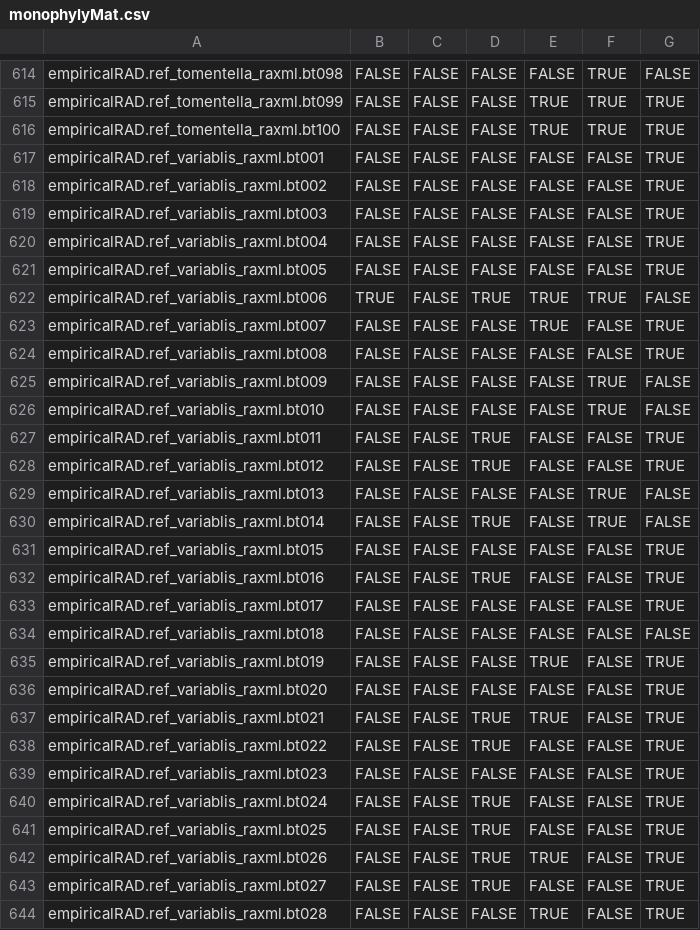
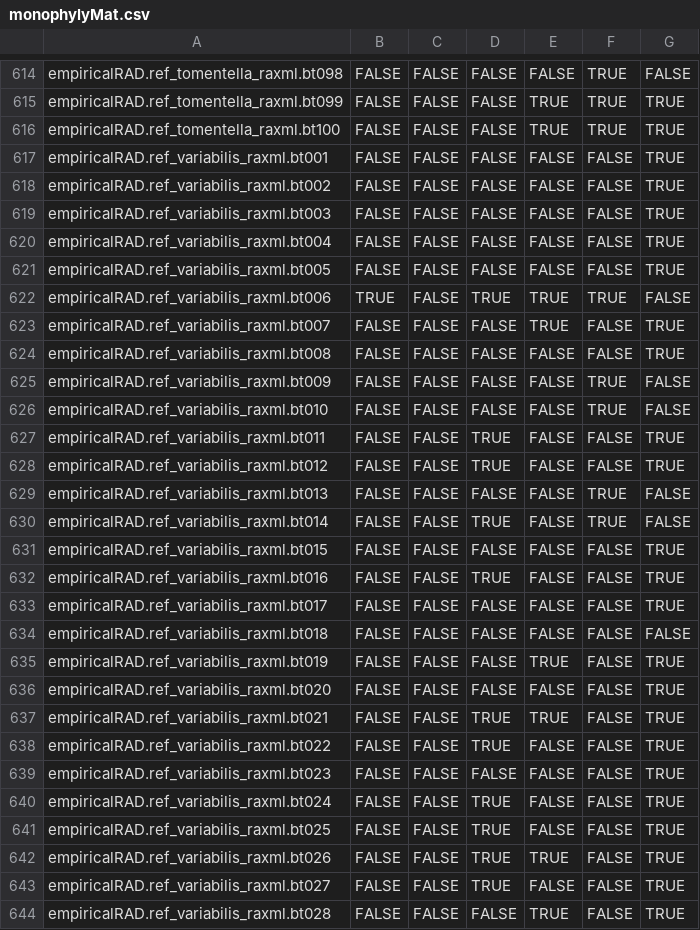
Before and after one commit to andrew-hipp/oakphylo2026, a CSV file: topologies/out/tables/monophylyMat.csv, drawn as a sheet; only a part is shown, gaps mark what is left out; the diff covers the shown part only.

Commit message:
Moving supplmental figs to new folder, fixing typo (throughout, variablis --> variabilis)

```diff
--- a/topologies/out/tables/monophylyMat.csv
+++ b/topologies/out/tables/monophylyMat.csv
@@ -616,29 +616,29 @@
 "empiricalRAD.ref_tomentella_raxml.bt100",FALSE,FALSE,FALSE,TRUE,TRUE,TRUE
-"empiricalRAD.ref_variablis_raxml.bt001",FALSE,FALSE,FALSE,FALSE,FALSE,TRUE
-"empiricalRAD.ref_variablis_raxml.bt002",FALSE,FALSE,FALSE,FALSE,FALSE,TRUE
-"empiricalRAD.ref_variablis_raxml.bt003",FALSE,FALSE,FALSE,FALSE,FALSE,TRUE
-"empiricalRAD.ref_variablis_raxml.bt004",FALSE,FALSE,FALSE,FALSE,FALSE,TRUE
-"empiricalRAD.ref_variablis_raxml.bt005",FALSE,FALSE,FALSE,FALSE,FALSE,TRUE
-"empiricalRAD.ref_variablis_raxml.bt006",TRUE,FALSE,TRUE,TRUE,TRUE,FALSE
-"empiricalRAD.ref_variablis_raxml.bt007",FALSE,FALSE,FALSE,TRUE,FALSE,TRUE
-"empiricalRAD.ref_variablis_raxml.bt008",FALSE,FALSE,FALSE,FALSE,FALSE,TRUE
-"empiricalRAD.ref_variablis_raxml.bt009",FALSE,FALSE,FALSE,FALSE,TRUE,FALSE
-"empiricalRAD.ref_variablis_raxml.bt010",FALSE,FALSE,FALSE,FALSE,TRUE,FALSE
-"empiricalRAD.ref_variablis_raxml.bt011",FALSE,FALSE,TRUE,FALSE,FALSE,TRUE
-"empiricalRAD.ref_variablis_raxml.bt012",FALSE,FALSE,TRUE,FALSE,FALSE,TRUE
-"empiricalRAD.ref_variablis_raxml.bt013",FALSE,FALSE,FALSE,FALSE,TRUE,FALSE
-"empiricalRAD.ref_variablis_raxml.bt014",FALSE,FALSE,TRUE,FALSE,TRUE,FALSE
-"empiricalRAD.ref_variablis_raxml.bt015",FALSE,FALSE,FALSE,FALSE,FALSE,TRUE
-"empiricalRAD.ref_variablis_raxml.bt016",FALSE,FALSE,TRUE,FALSE,FALSE,TRUE
-"empiricalRAD.ref_variablis_raxml.bt017",FALSE,FALSE,FALSE,FALSE,FALSE,TRUE
-"empiricalRAD.ref_variablis_raxml.bt018",FALSE,FALSE,FALSE,FALSE,FALSE,FALSE
-"empiricalRAD.ref_variablis_raxml.bt019",FALSE,FALSE,FALSE,TRUE,FALSE,TRUE
-"empiricalRAD.ref_variablis_raxml.bt020",FALSE,FALSE,FALSE,FALSE,FALSE,TRUE
-"empiricalRAD.ref_variablis_raxml.bt021",FALSE,FALSE,TRUE,TRUE,FALSE,TRUE
-"empiricalRAD.ref_variablis_raxml.bt022",FALSE,FALSE,TRUE,FALSE,FALSE,TRUE
-"empiricalRAD.ref_variablis_raxml.bt023",FALSE,FALSE,FALSE,FALSE,FALSE,TRUE
-"empiricalRAD.ref_variablis_raxml.bt024",FALSE,FALSE,TRUE,FALSE,FALSE,TRUE
-"empiricalRAD.ref_variablis_raxml.bt025",FALSE,FALSE,TRUE,FALSE,FALSE,TRUE
-"empiricalRAD.ref_variablis_raxml.bt026",FALSE,FALSE,TRUE,TRUE,FALSE,TRUE
-"empiricalRAD.ref_variablis_raxml.bt027",FALSE,FALSE,TRUE,FALSE,FALSE,TRUE
-"empiricalRAD.ref_variablis_raxml.bt028",FALSE,FALSE,FALSE,TRUE,FALSE,TRUE
+"empiricalRAD.ref_variabilis_raxml.bt001",FALSE,FALSE,FALSE,FALSE,FALSE,TRUE
+"empiricalRAD.ref_variabilis_raxml.bt002",FALSE,FALSE,FALSE,FALSE,FALSE,TRUE
+"empiricalRAD.ref_variabilis_raxml.bt003",FALSE,FALSE,FALSE,FALSE,FALSE,TRUE
+"empiricalRAD.ref_variabilis_raxml.bt004",FALSE,FALSE,FALSE,FALSE,FALSE,TRUE
+"empiricalRAD.ref_variabilis_raxml.bt005",FALSE,FALSE,FALSE,FALSE,FALSE,TRUE
+"empiricalRAD.ref_variabilis_raxml.bt006",TRUE,FALSE,TRUE,TRUE,TRUE,FALSE
+"empiricalRAD.ref_variabilis_raxml.bt007",FALSE,FALSE,FALSE,TRUE,FALSE,TRUE
+"empiricalRAD.ref_variabilis_raxml.bt008",FALSE,FALSE,FALSE,FALSE,FALSE,TRUE
+"empiricalRAD.ref_variabilis_raxml.bt009",FALSE,FALSE,FALSE,FALSE,TRUE,FALSE
+"empiricalRAD.ref_variabilis_raxml.bt010",FALSE,FALSE,FALSE,FALSE,TRUE,FALSE
+"empiricalRAD.ref_variabilis_raxml.bt011",FALSE,FALSE,TRUE,FALSE,FALSE,TRUE
+"empiricalRAD.ref_variabilis_raxml.bt012",FALSE,FALSE,TRUE,FALSE,FALSE,TRUE
+"empiricalRAD.ref_variabilis_raxml.bt013",FALSE,FALSE,FALSE,FALSE,TRUE,FALSE
+"empiricalRAD.ref_variabilis_raxml.bt014",FALSE,FALSE,TRUE,FALSE,TRUE,FALSE
+"empiricalRAD.ref_variabilis_raxml.bt015",FALSE,FALSE,FALSE,FALSE,FALSE,TRUE
+"empiricalRAD.ref_variabilis_raxml.bt016",FALSE,FALSE,TRUE,FALSE,FALSE,TRUE
+"empiricalRAD.ref_variabilis_raxml.bt017",FALSE,FALSE,FALSE,FALSE,FALSE,TRUE
+"empiricalRAD.ref_variabilis_raxml.bt018",FALSE,FALSE,FALSE,FALSE,FALSE,FALSE
+"empiricalRAD.ref_variabilis_raxml.bt019",FALSE,FALSE,FALSE,TRUE,FALSE,TRUE
+"empiricalRAD.ref_variabilis_raxml.bt020",FALSE,FALSE,FALSE,FALSE,FALSE,TRUE
+"empiricalRAD.ref_variabilis_raxml.bt021",FALSE,FALSE,TRUE,TRUE,FALSE,TRUE
+"empiricalRAD.ref_variabilis_raxml.bt022",FALSE,FALSE,TRUE,FALSE,FALSE,TRUE
+"empiricalRAD.ref_variabilis_raxml.bt023",FALSE,FALSE,FALSE,FALSE,FALSE,TRUE
+"empiricalRAD.ref_variabilis_raxml.bt024",FALSE,FALSE,TRUE,FALSE,FALSE,TRUE
+"empiricalRAD.ref_variabilis_raxml.bt025",FALSE,FALSE,TRUE,FALSE,FALSE,TRUE
+"empiricalRAD.ref_variabilis_raxml.bt026",FALSE,FALSE,TRUE,TRUE,FALSE,TRUE
+"empiricalRAD.ref_variabilis_raxml.bt027",FALSE,FALSE,TRUE,FALSE,FALSE,TRUE
+"empiricalRAD.ref_variabilis_raxml.bt028",FALSE,FALSE,FALSE,TRUE,FALSE,TRUE
```
Also changed, not shown: 73 edited cells elsewhere in this file, topologies/out/tables/ordinationStats.csv, 58 other files.
